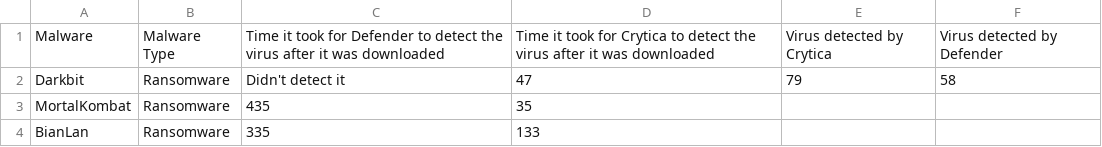
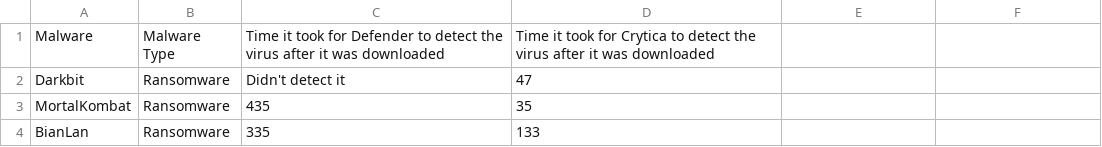
Before and after one commit to Cito-98/test123, a CSV file: test_file.csv, drawn as a sheet; only a part is shown.

Commit message:
Update test_file.csv

```diff
--- a/test_file.csv
+++ b/test_file.csv
@@ -1,3 +1,3 @@
-Malware,Malware Type,Time it took for Defender to detect the virus after it was downloaded,Time it took for Crytica to detect the virus after it was downloaded, Virus detected by Crytica, Virus detected by Defender
-Darkbit,Ransomware,Didn't detect it,47,79,58
+Malware,Malware Type,Time it took for Defender to detect the virus after it was downloaded,Time it took for Crytica to detect the virus after it was downloaded
+Darkbit,Ransomware,Didn't detect it,47
 MortalKombat,Ransomware,435,35
```
